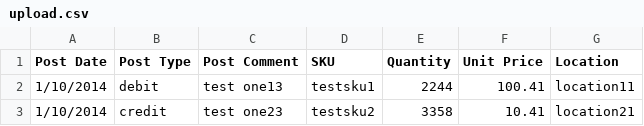
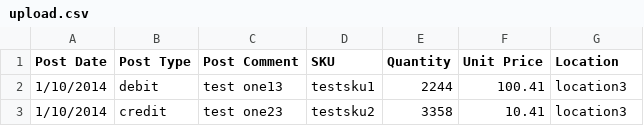
Before and after one commit to skuvault-integrations/teapplixAccess, a CSV file: src/TeapplixAccessTests/Files/upload.csv, drawn as a sheet.

Commit message:
refactored inventory upload service

```diff
--- a/src/TeapplixAccessTests/Files/upload.csv
+++ b/src/TeapplixAccessTests/Files/upload.csv
@@ -1,3 +1,3 @@
 "Post Date","Post Type","Post Comment",SKU,Quantity,Unit Price,Location
-"1/10/2014","debit","test one13","testsku1","2244","100.41","location11"
-"1/10/2014","credit","test one23","testsku2","3358","10.41","location21"
+"1/10/2014","debit","test one13","testsku1","2244","100.41","location3"
+"1/10/2014","credit","test one23","testsku2","3358","10.41","location3"
```
Also changed, not shown: 6 other files.
